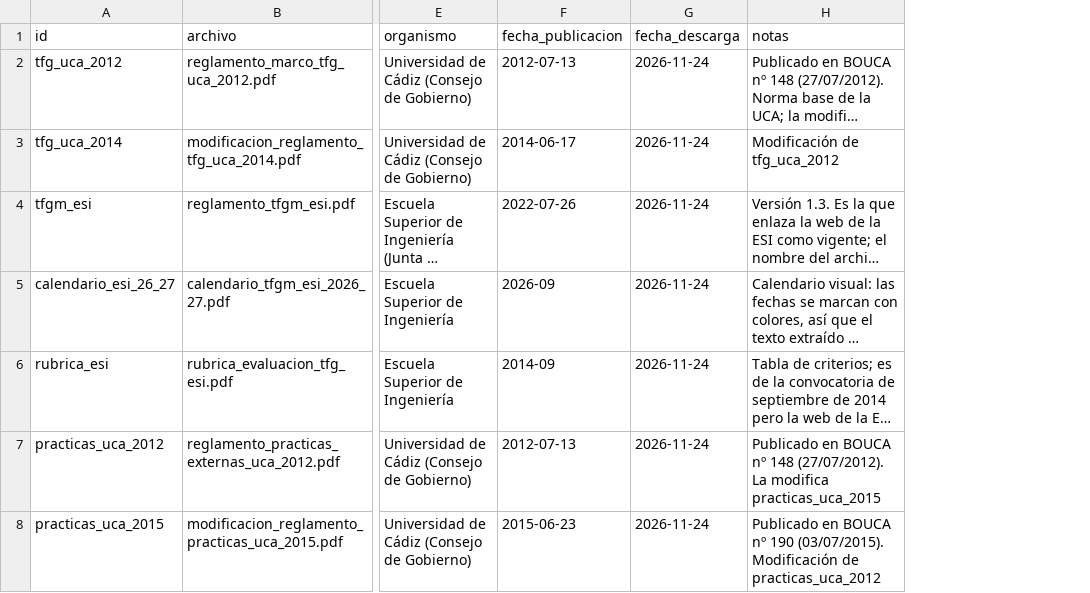
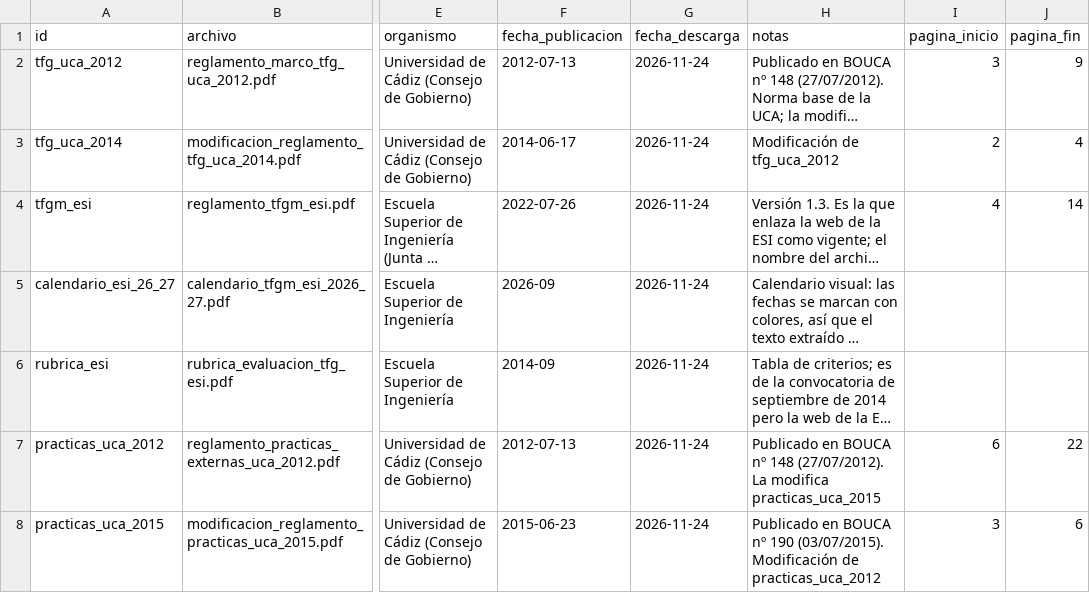
Before and after one commit to GallardoJoseManuel/rag-normativa-uca, a CSV file: data/sources.csv, drawn as a sheet; only a part is shown, gaps mark what is left out; long unchanged cells end in …; the diff names each change by its address in the sheet, - before the commit and + after, or states it on an @@ line.

```diff
--- a/data/sources.csv
+++ b/data/sources.csv
+column I (pagina_inicio), rows 2-8: 3 | 2 | 4 |  |  | 6 | 3
+column J (pagina_fin), rows 2-8: 9 | 4 | 14 |  |  | 22 | 6
```
Also changed, not shown: 2 other files.
